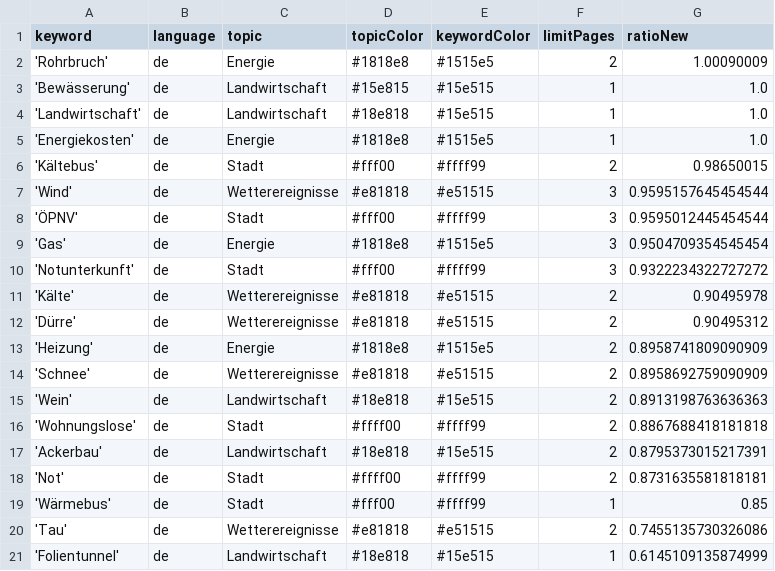
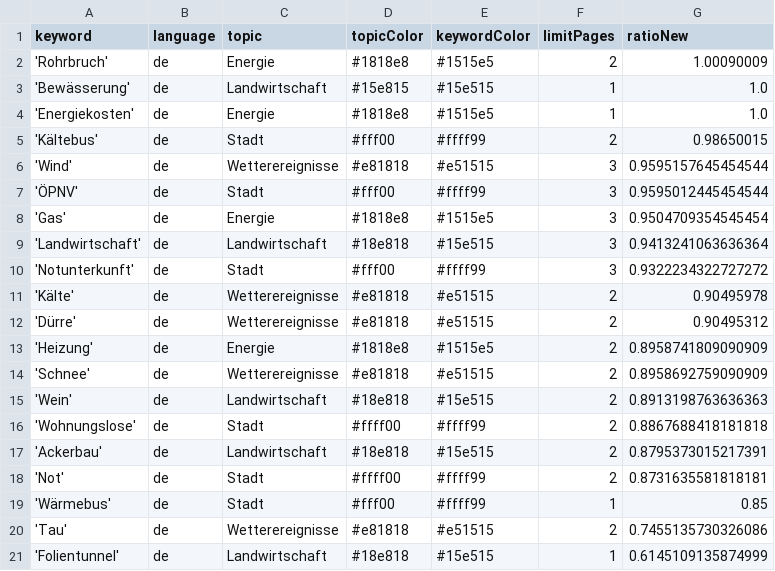
Before and after one commit to mizilett-news/winterIsComing, a CSV file: keywords.csv, drawn as a sheet; removed rows and columns are numbered as before the commit, all else as after; the diff names each change by its address in the sheet, - before the commit and + after, or states it on an @@ line.

```diff
--- a/keywords.csv
+++ b/keywords.csv
-row 4: 'Landwirtschaft' | de | Landwirtschaft | #18e818 | #15e515 | 1 | 1.0
+row 9: 'Landwirtschaft' | de | Landwirtschaft | #18e818 | #15e515 | 3 | 0.9413241063636364
```
Also changed, not shown: csv/news_2022_10.csv, 1 other file.
